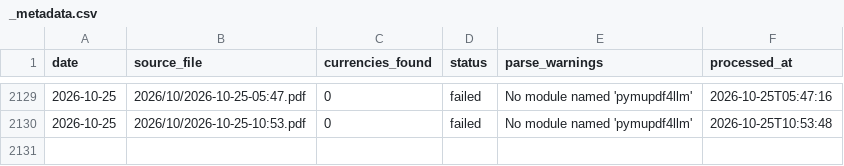
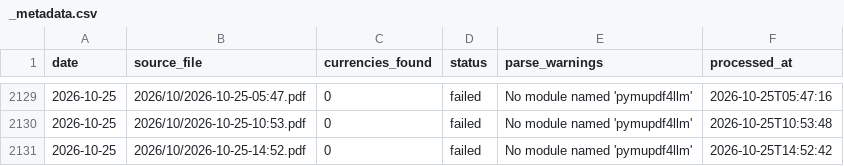
Before and after one commit to itsmecalyan/sbi-tt-rates-archive, a CSV file: rates/_metadata.csv, drawn as a sheet; only a part is shown, gaps mark what is left out.

```diff
--- a/rates/_metadata.csv
+++ b/rates/_metadata.csv
@@ -2130 +2130,2 @@ date,source_file,currencies_found,status,parse_warnings,processed_at
 2026-10-25,2026/10/2026-10-25-10:53.pdf,0,failed,No module named 'pymupdf4llm',2026-10-25T10:53:48
+2026-10-25,2026/10/2026-10-25-14:52.pdf,0,failed,No module named 'pymupdf4llm',2026-10-25T14:52:42
```
